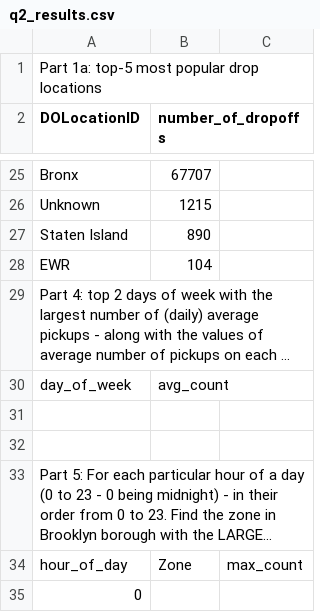
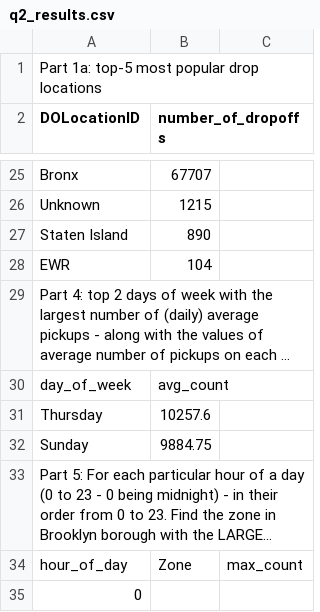
Before and after one commit to nickhepp/CSE6242OAN-data-and-visualization, a CSV file: hw3/HW3-skeleton/HW3/Q2/q2_results.csv, drawn as a sheet; only a part is shown, gaps mark what is left out; long unchanged cells end in …; the diff names each change by its address in the sheet, - before the commit and + after, or states it on an @@ line.

```diff
--- a/hw3/HW3-skeleton/HW3/Q2/q2_results.csv
+++ b/hw3/HW3-skeleton/HW3/Q2/q2_results.csv
-row 31: (empty)
+row 31: Thursday | 10257.6
-row 32: (empty)
+row 32: Sunday | 9884.75
```
Also changed, not shown: 2 other files.
